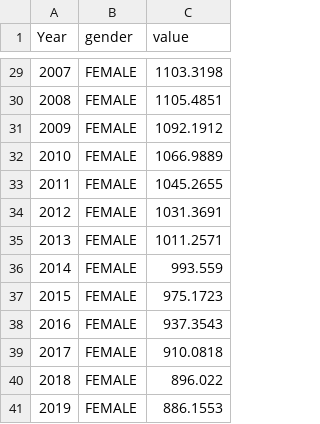
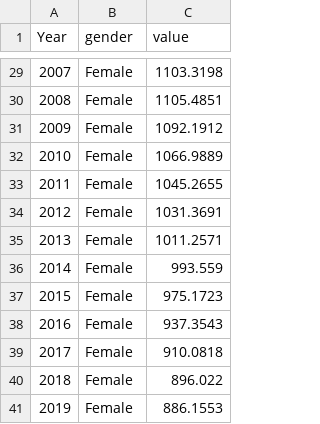
Before and after one commit to TzeYik14/FIT3179, a CSV file: data/death_by_sex_cleaned.csv, drawn as a sheet; only a part is shown, gaps mark what is left out; the diff covers the shown part only.

```diff
--- a/data/death_by_sex_cleaned.csv
+++ b/data/death_by_sex_cleaned.csv
@@ -29,13 +29,13 @@ Year,gender,value
-2007,FEMALE,1103.3198
-2008,FEMALE,1105.4851
-2009,FEMALE,1092.1912
-2010,FEMALE,1066.9889
-2011,FEMALE,1045.2655
-2012,FEMALE,1031.3691
-2013,FEMALE,1011.2571
-2014,FEMALE,993.559
-2015,FEMALE,975.1723
-2016,FEMALE,937.3543
-2017,FEMALE,910.0818
-2018,FEMALE,896.022
-2019,FEMALE,886.1553
+2007,Female,1103.3198
+2008,Female,1105.4851
+2009,Female,1092.1912
+2010,Female,1066.9889
+2011,Female,1045.2655
+2012,Female,1031.3691
+2013,Female,1011.2571
+2014,Female,993.559
+2015,Female,975.1723
+2016,Female,937.3543
+2017,Female,910.0818
+2018,Female,896.022
+2019,Female,886.1553
```
Also changed, not shown: 27 edited cells elsewhere in this file.
